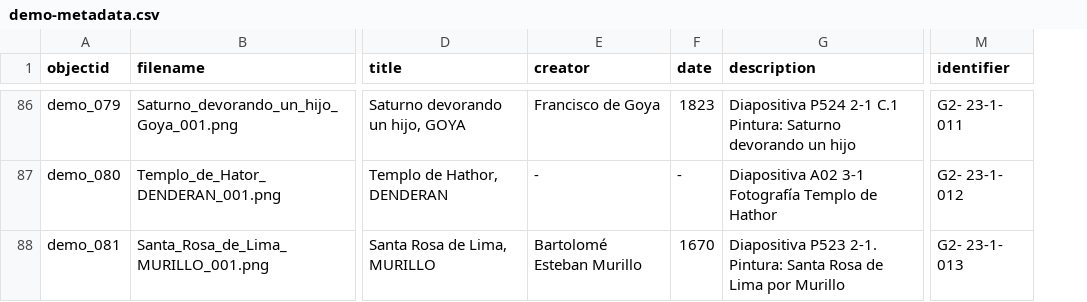
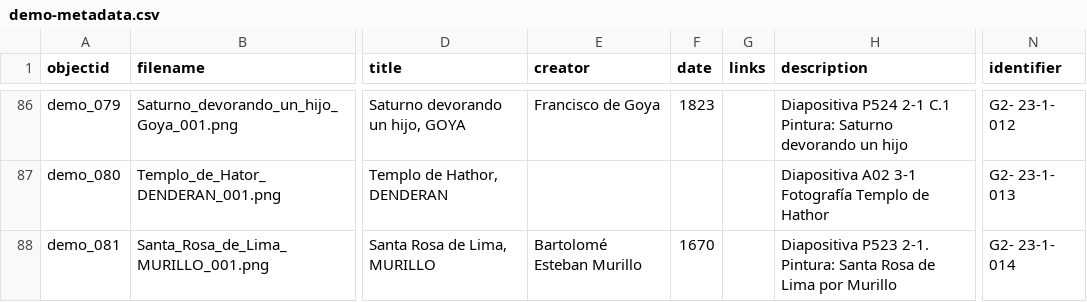
Before and after one commit to cdigitaljaveriana/collectionbuilder-gh, a CSV file: _data/demo-metadata.csv, drawn as a sheet; only a part is shown, gaps mark what is left out; addresses are those after the commit; the diff covers the shown part only; the diff names each change by its address in the sheet, - before the commit and + after, or states it on an @@ line.

```diff
--- a/_data/demo-metadata.csv
+++ b/_data/demo-metadata.csv
+column G (links), empty
-N86 (identifier): G2- 23-1- 011
+N86 (identifier): G2- 23-1- 012
-E87 (creator): -
+E87 (creator): (empty)
-F87 (date): -
+F87 (date): (empty)
-N87 (identifier): G2- 23-1- 012
+N87 (identifier): G2- 23-1- 013
-N88 (identifier): G2- 23-1- 013
+N88 (identifier): G2- 23-1- 014
```
Also changed, not shown: 3 added rows and 94 edited cells elsewhere in this file.
